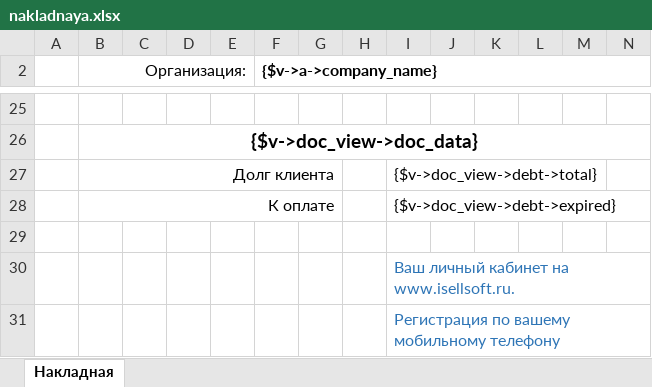
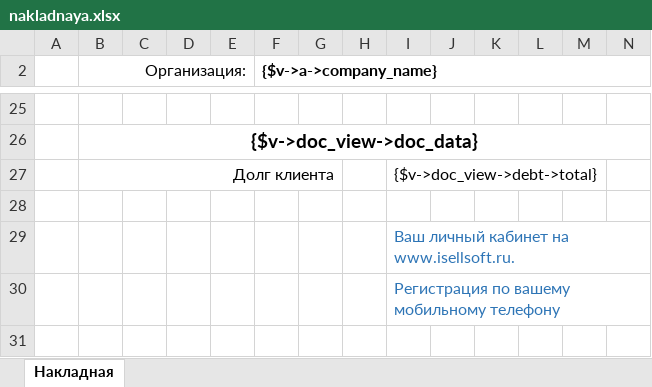
Before and after one commit to baycik/isell, an Excel workbook: application/views/rpt/ru/doc/nakladnaya.xlsx, sheet Накладная, drawn as a sheet; only a part is shown, gaps mark what is left out; values as stored, in another font and other column widths than the file's, no borders; charts and pictures not drawn; rows hold the shown columns only; the diff names each change by its address in the sheet, - before the commit and + after, or states it on an @@ line.

Commit message:
removed expired debt

```diff
--- a/application/views/rpt/ru/doc/nakladnaya.xlsx (sheet Накладная)
+++ b/application/views/rpt/ru/doc/nakladnaya.xlsx (sheet Накладная)
-row 28:  | К оплате |  |  |  |  |  |  | {$v->doc_view->debt->expired}
```
Also changed, not shown: charts or pictures.
